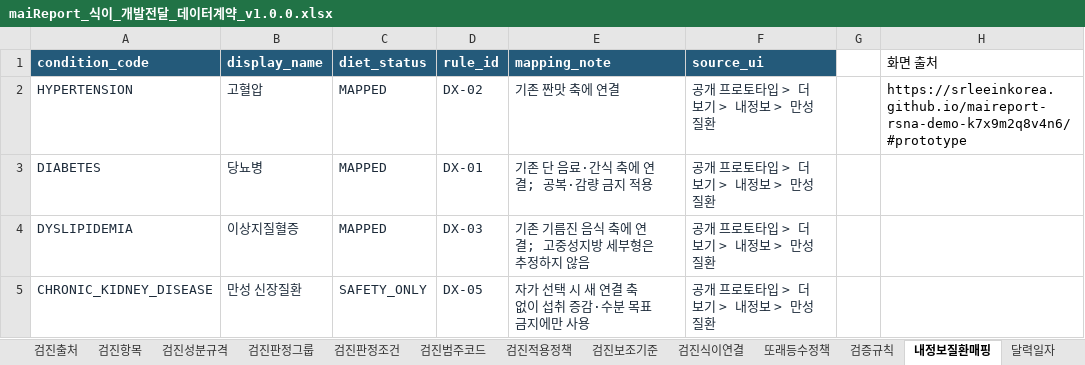
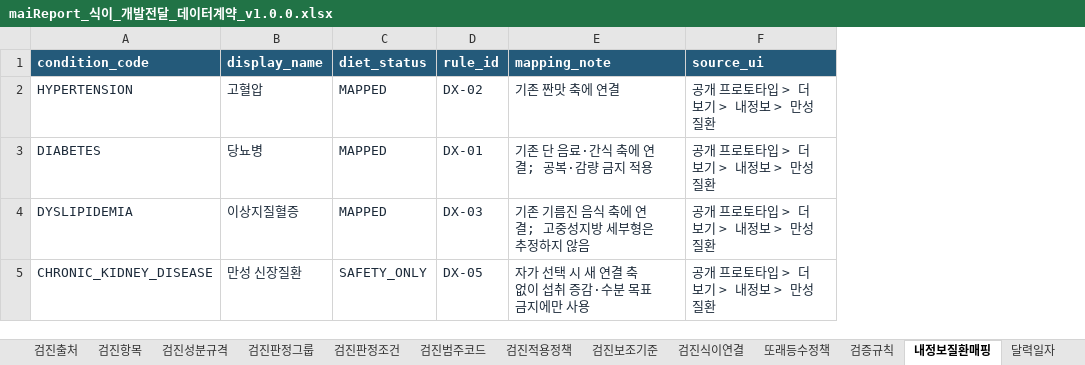
Before and after one commit to srleeinkorea/Project_maiReport, an Excel workbook: outputs/mai-report-policy/식이/maiReport_식이_개발전달_데이터계약_v1.0.0.xlsx, sheet 내정보질환매핑, drawn as a sheet; values as stored, in another font and other column widths than the file's, no borders; table styles not drawn; the diff names each change by its address in the sheet, - before the commit and + after, or states it on an @@ line.

```diff
--- a/outputs/mai-report-policy/식이/maiReport_식이_개발전달_데이터계약_v1.0.0.xlsx (sheet 내정보질환매핑)
+++ b/outputs/mai-report-policy/식이/maiReport_식이_개발전달_데이터계약_v1.0.0.xlsx (sheet 내정보질환매핑)
-column G, empty
-column H (화면 출처), row 2: https://srleeinkorea.github.io/maireport-rsna-demo-k7x9m2q8v4n6/#prototype
```
Also changed, not shown: 1 other file.
